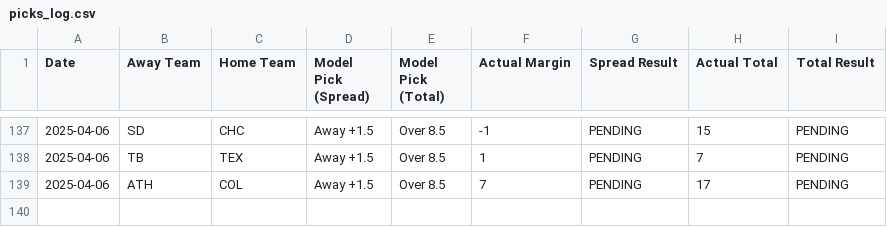
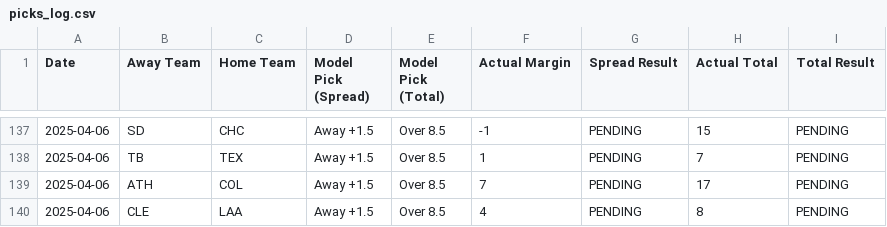
Before and after one commit to radgator13/mlb-model-performance-tracker, a CSV file: picks_log.csv, drawn as a sheet; only a part is shown, gaps mark what is left out; the diff names each change by its address in the sheet, - before the commit and + after, or states it on an @@ line.

Commit message:
Update picks_log.csv with results after merging ESPN scores

```diff
--- a/picks_log.csv
+++ b/picks_log.csv
+row 140: 2025-04-06 | CLE | LAA | Away +1.5 | Over 8.5 | 4 | PENDING | 8 | PENDING
```
